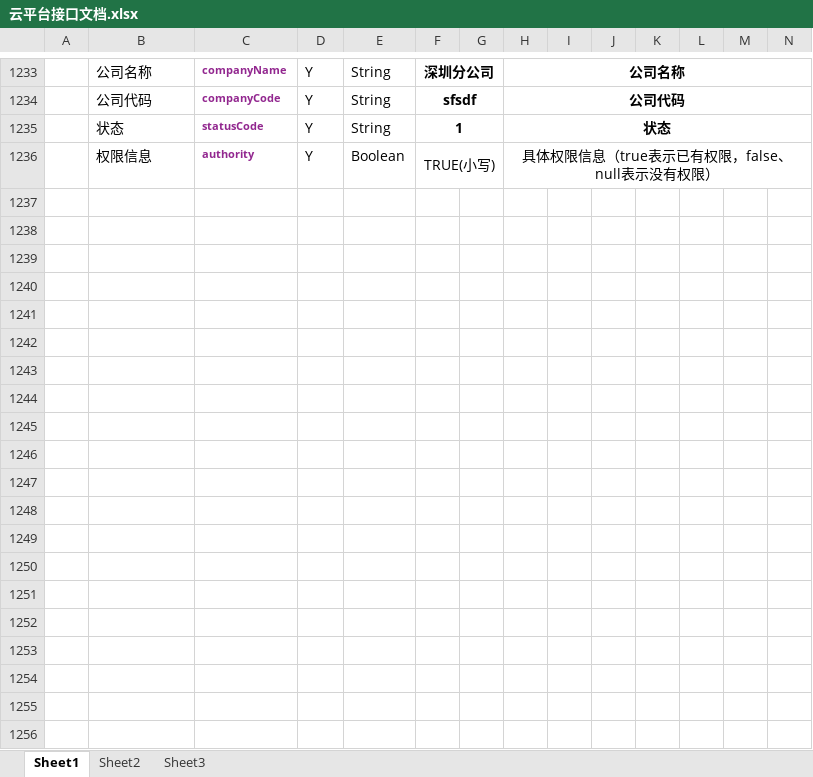
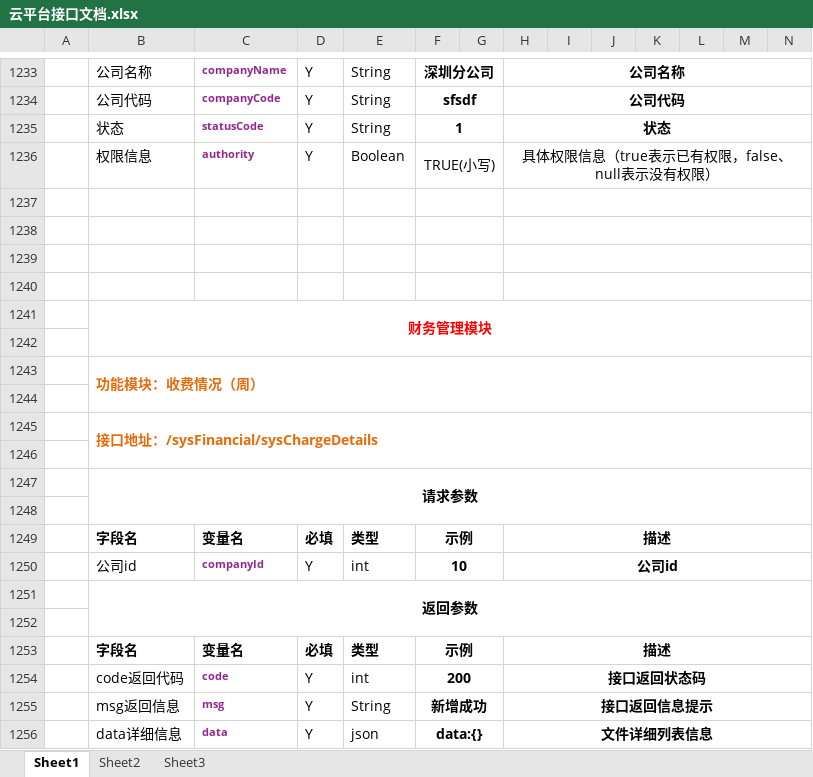
Before and after one commit to yangTobey/project-master, an Excel workbook: project-web/src/main/resources/file/doc/云平台接口文档.xlsx, sheet Sheet1, drawn as a sheet; only a part is shown, gaps mark what is left out; values as stored, in another font and other column widths than the file's, no borders; rows hold the shown columns only; the diff covers the shown part only; the diff names each change by its address in the sheet, - before the commit and + after, or states it on an @@ line.

```diff
--- a/project-web/src/main/resources/file/doc/云平台接口文档.xlsx (sheet Sheet1)
+++ b/project-web/src/main/resources/file/doc/云平台接口文档.xlsx (sheet Sheet1)
+row 1237: (empty)
+row 1238: (empty)
+row 1239: (empty)
+row 1240: (empty)
+row 1241:  | 财务管理模块
+row 1242: (empty)
+row 1243:  | 功能模块：收费情况（周）
+row 1244: (empty)
+row 1245:  | 接口地址：/sysFinancial/sysChargeDetails
+row 1246: (empty)
+row 1247:  | 请求参数
+row 1248: (empty)
+row 1249:  | 字段名 | 变量名 | 必填 | 类型 | 示例 |  | 描述
+row 1250:  | 公司id | companyId | Y | int | 10 |  | 公司id
+row 1251:  | 返回参数
+row 1252: (empty)
+row 1253:  | 字段名 | 变量名 | 必填 | 类型 | 示例 |  | 描述
+row 1254:  | code返回代码 | code | Y | int | 200 |  | 接口返回状态码
+row 1255:  | msg返回信息 | msg | Y | String | 新增成功 |  | 接口返回信息提示
+row 1256:  | data详细信息 | data | Y | json | data:{} |  | 文件详细列表信息
```
Also changed, not shown: 433 added rows elsewhere in this sheet, 36 other files.
